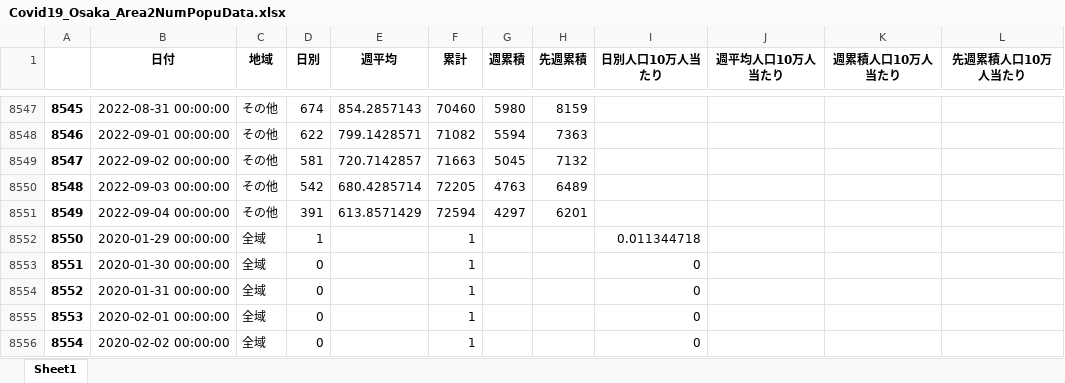
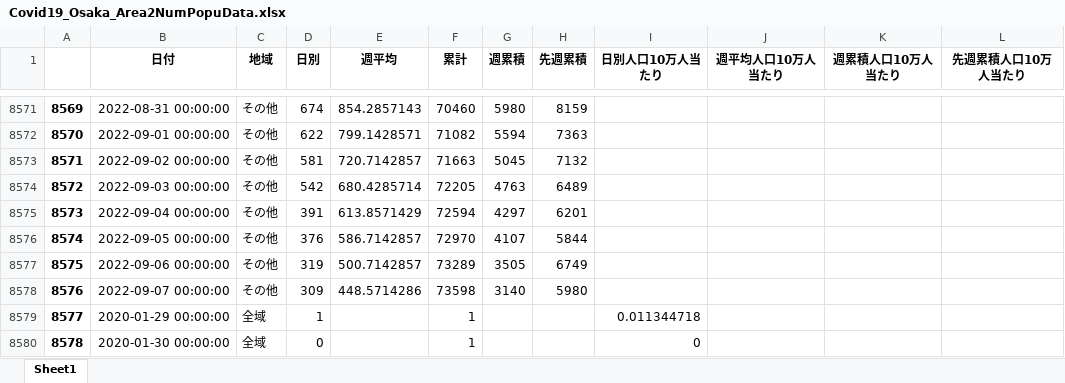
Before and after one commit to massatacker/Covid19OsakaAreaTownMakeDataPopu, an Excel workbook: Covid19_Osaka_Area2NumPopuData.xlsx, sheet Sheet1, drawn as a sheet; only a part is shown, gaps mark what is left out; the shorter side is filled out with more unchanged rows; values as stored, in another font and other column widths than the file's, no borders; the diff covers the shown part only; the diff names each change by its address in the sheet, - before the commit and + after, or states it on an @@ line.

```diff
--- a/Covid19_Osaka_Area2NumPopuData.xlsx (sheet Sheet1)
+++ b/Covid19_Osaka_Area2NumPopuData.xlsx (sheet Sheet1)
@@ column A renumbered between rows 955 and 9528 @@
+row 8576: 8574 | 2022-09-05 00:00:00 | その他 | 376 | 586.7142857 | 72970 | 4107 | 5844
+row 8577: 8575 | 2022-09-06 00:00:00 | その他 | 319 | 500.7142857 | 73289 | 3505 | 6749
+row 8578: 8576 | 2022-09-07 00:00:00 | その他 | 309 | 448.5714286 | 73598 | 3140 | 5980
```
Also changed, not shown: 27 added rows elsewhere in this sheet, Covid19_Osaka_Area2NumDataBase.xlsx, 7 other files.
